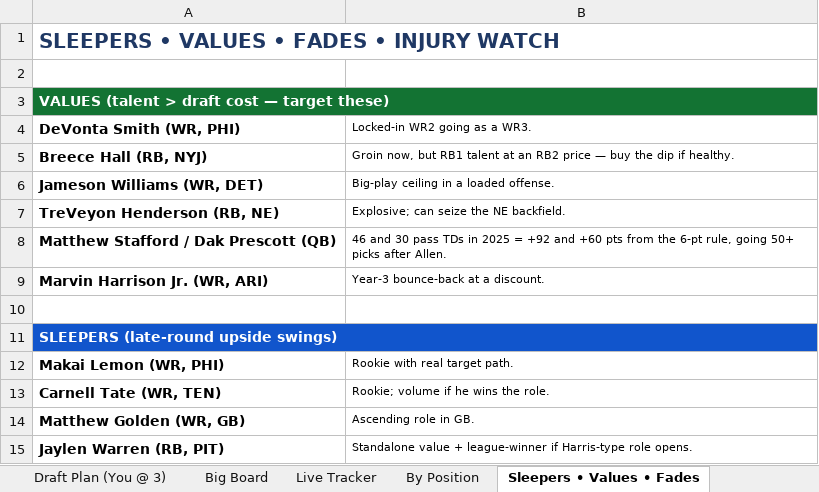
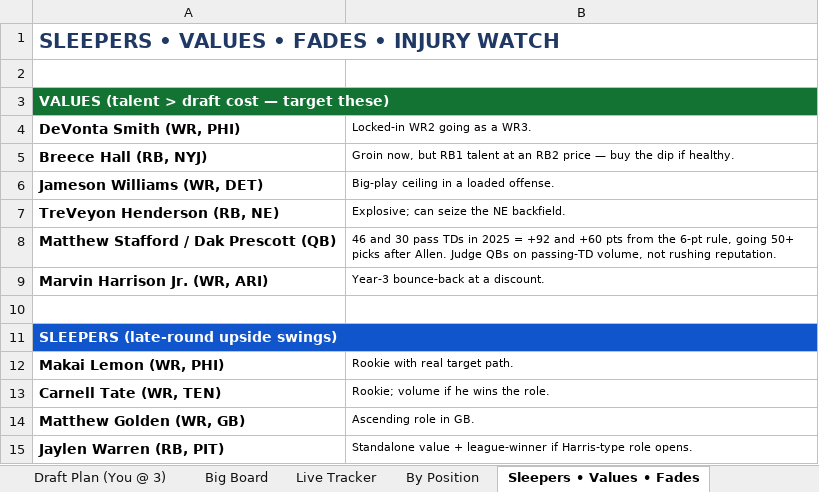
Before and after one commit to d98b16/FantasySleeper, an Excel workbook: fantasy_draft_2026.xlsx, sheet Sleepers • Values • Fades, drawn as a sheet; only a part is shown; values as stored, in another font and other column widths than the file's, no borders; the diff names each change by its address in the sheet, - before the commit and + after, or states it on an @@ line.

```diff
--- a/fantasy_draft_2026.xlsx (sheet Sleepers • Values • Fades)
+++ b/fantasy_draft_2026.xlsx (sheet Sleepers • Values • Fades)
-B8 (Locked-in WR2 going as a WR3.): …after Allen.
+B8 (Locked-in WR2 going as a WR3.): …after Allen. Judge QBs on passing-TD volume, not rushing reputation.
```
Also changed, not shown: sheet Draft Plan (You @ 3), sheet By Position, 8 other files.
